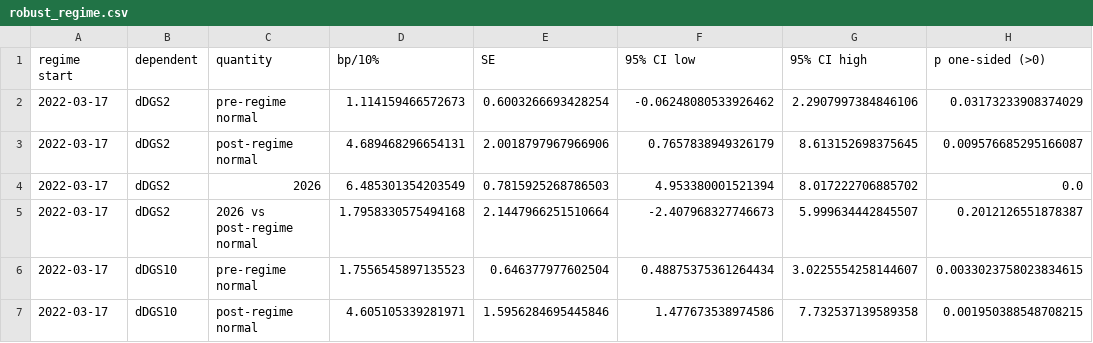
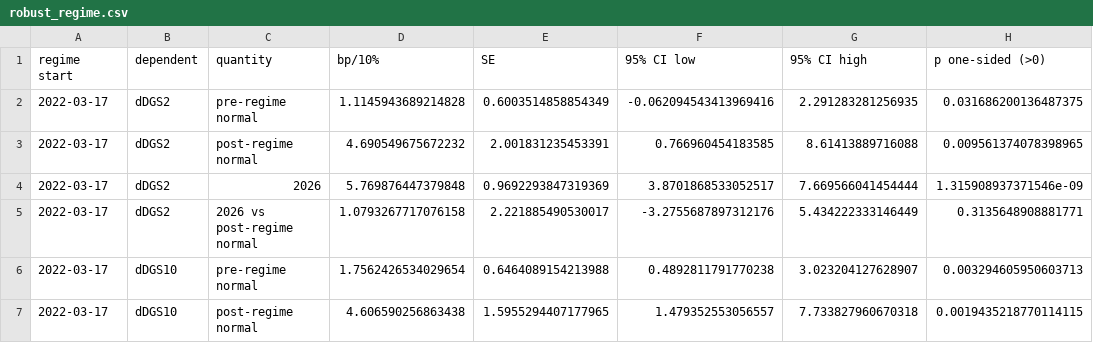
Before and after one commit to kevinkan2004-crypto/oil-shock-treasury-repricing, a CSV file: results/main/robust_regime.csv, drawn as a sheet; only a part is shown; the diff covers the shown part only.

```diff
--- a/results/main/robust_regime.csv
+++ b/results/main/robust_regime.csv
@@ -1,7 +1,7 @@
 regime start,dependent,quantity,bp/10%,SE,95% CI low,95% CI high,p one-sided (>0)
-2022-03-17,dDGS2,pre-regime normal,1.114159466572673,0.6003266693428254,-0.06248080533926462,2.2907997384846106,0.03173233908374029
-2022-03-17,dDGS2,post-regime normal,4.689468296654131,2.0018797967966906,0.7657838949326179,8.613152698375645,0.009576685295166087
-2022-03-17,dDGS2,2026,6.485301354203549,0.7815925268786503,4.953380001521394,8.017222706885702,0.0
-2022-03-17,dDGS2,2026 vs post-regime normal,1.7958330575494168,2.1447966251510664,-2.407968327746673,5.999634442845507,0.2012126551878387
-2022-03-17,dDGS10,pre-regime normal,1.7556545897135523,0.646377977602504,0.48875375361264434,3.0225554258144607,0.0033023758023834615
-2022-03-17,dDGS10,post-regime normal,4.605105339281971,1.5956284695445846,1.477673538974586,7.732537139589358,0.001950388548708215
+2022-03-17,dDGS2,pre-regime normal,1.1145943689214828,0.6003514858854349,-0.062094543413969416,2.291283281256935,0.031686200136487375
+2022-03-17,dDGS2,post-regime normal,4.690549675672232,2.001831235453391,0.766960454183585,8.61413889716088,0.009561374078398965
+2022-03-17,dDGS2,2026,5.769876447379848,0.9692293847319369,3.8701868533052517,7.669566041454444,1.315908937371546e-09
+2022-03-17,dDGS2,2026 vs post-regime normal,1.0793267717076158,2.221885490530017,-3.2755687897312176,5.434222333146449,0.3135648908881771
+2022-03-17,dDGS10,pre-regime normal,1.7562426534029654,0.6464089154213988,0.4892811791770238,3.023204127628907,0.003294605950603713
+2022-03-17,dDGS10,post-regime normal,4.606590256863438,1.5955294407177965,1.479352553056557,7.733827960670318,0.0019435218770114115
```
Also changed, not shown: 50 edited cells elsewhere in this file, results/description/descriptive_episodes.csv, results/main/robust_regime_breakdate.csv, 16 other files.
